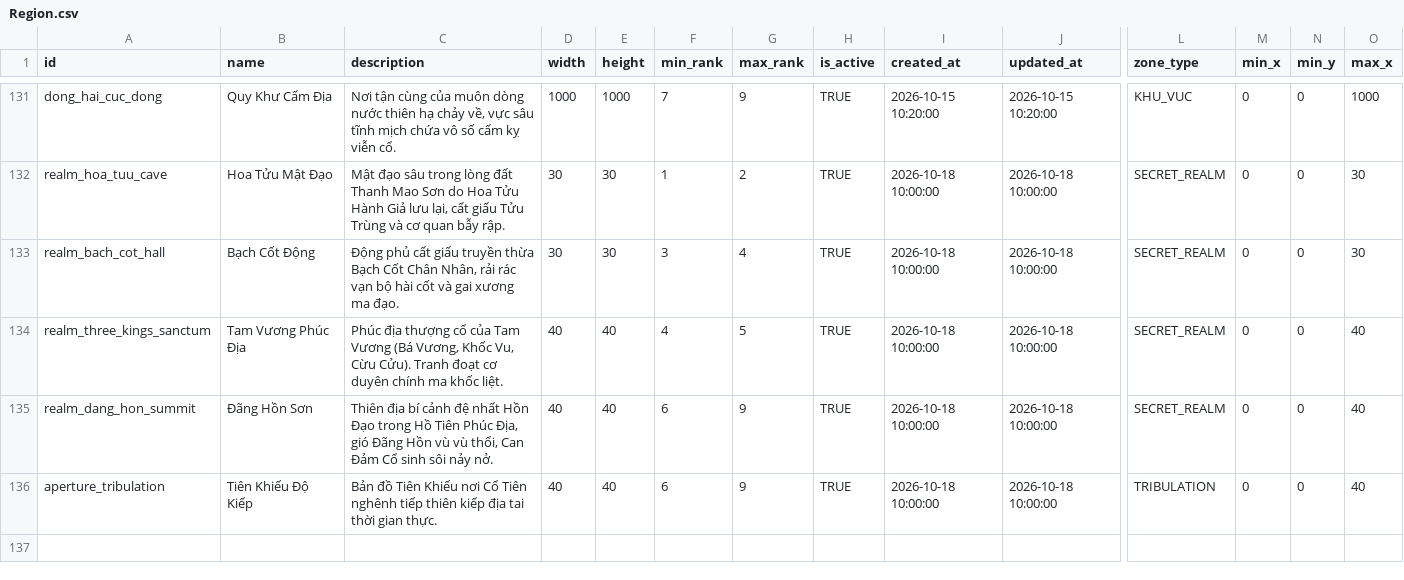
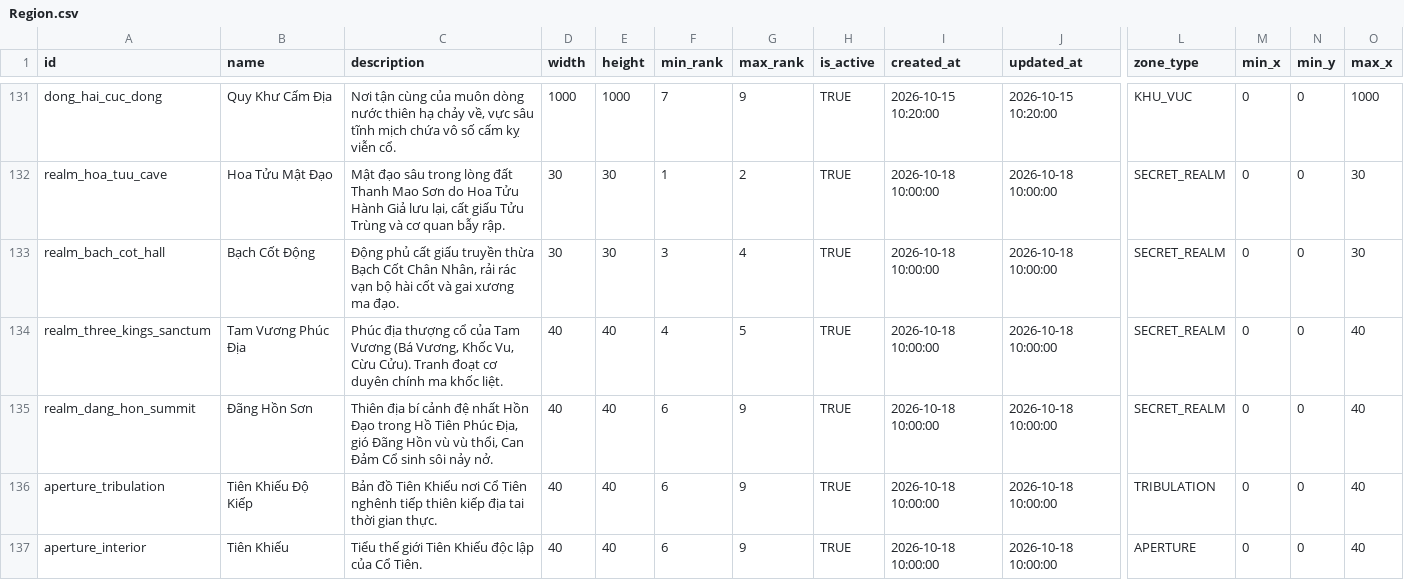
Before and after one commit to VipPro67/GuWorld, a CSV file: backend/data/Region.csv, drawn as a sheet; only a part is shown, gaps mark what is left out; rows hold the shown columns only; the diff names each change by its address in the sheet, - before the commit and + after, or states it on an @@ line.

Commit message:
feat: add aperture portal functionality and related UI elements
- Implemented aperture portal marker handling in the game world, including drawing and interaction logic.
- Enhanced WorldRuntime to manage zone versions for aperture portals during player joins and reconnections.
- Introduced new types and actions in the store for managing aperture portals and guests.
- Added API calls for fetching and managing aperture portals, including entering and leaving portals.
- Updated world marker types to include aperture portals and their interaction radius.
- Improved the handling of world events to ensure proper fetching of zone markers and nearby cells.

```diff
--- a/backend/data/Region.csv
+++ b/backend/data/Region.csv
+row 137: aperture_interior | Tiên Khiếu | Tiểu thế giới Tiên Khiếu độc lập của Cổ Tiên. | 40 | 40 | 6 | 9 | TRUE | 2026-10-18 10:00:00 | 2026-10-18 10:00:00 | APERTURE | 0 | 0 | 40
```
Also changed, not shown: 40 other files.
